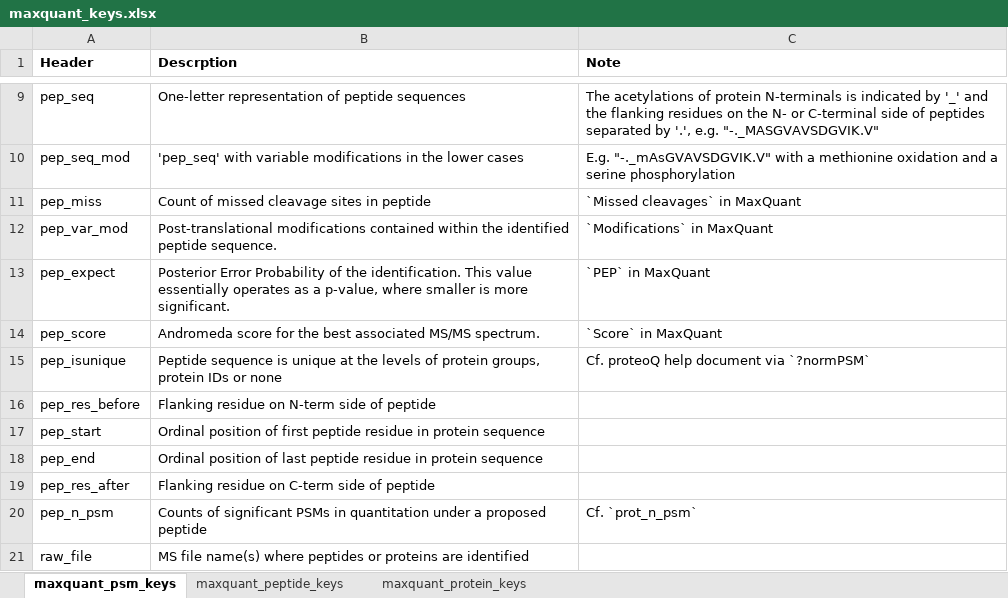
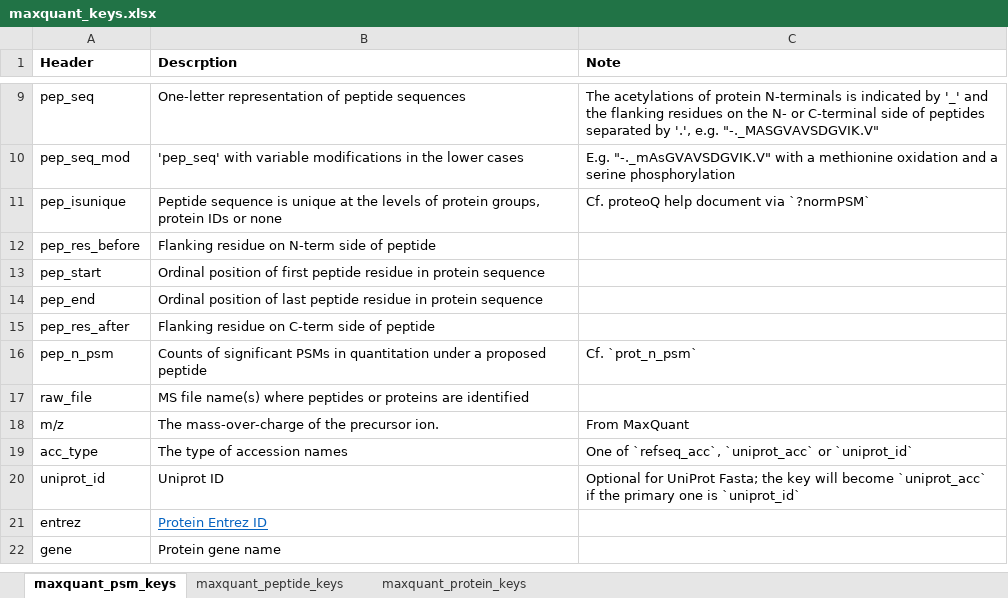
Before and after one commit to qzhang503/proteoQ, an Excel workbook: inst/extdata/maxquant_keys.xlsx, sheet maxquant_psm_keys, drawn as a sheet; only a part is shown, gaps mark what is left out; the shorter side is filled out with more unchanged rows; values as stored, in another font and other column widths than the file's, no borders; the diff names each change by its address in the sheet, - before the commit and + after, or states it on an @@ line.

Commit message:
Bugs 2019-11-05
Bugs
	- in normPSM(...): handle the case that the variable modifications contains special characters i.e. Gln->pyro-Glu, for use as file names
	- in normPSM(...): handle the exception of duplicated entries in fasta databases
	- in MaxQuant workflows with normPSM(...): handle the ambiguity in peptide start (and end) positions for proteins with N-terminal acetylation (also see footnote 2 in README).
	- in MaxQuant workflows with normPep(...): handle the case that the number and the names of columns are variable between columns `Modifications` and `Charge`
	- in prnHM(...): fix the mismatches in argument names after the change from `x_margin` to `xmargin` as function argument
	- in prnGSPA(...): handle the exception of too many signfificant terms available for gene set enrichment

Updates
  - in normPSM(...): the uses of lower-case abbreviation for modified amino acid residues become a users option with the default being `use_lowercase_aa = TRUE`
	- in MaxQuant workflows: additional handling of lower-case abbreviation of modified amino acid residues on the N-terminal of peptides, which was earlierly left as it.
  - in MaxQuant workflows: revert to the original column keys of `Missed cleavages`, `Score`, `PEP` and `Modifications` when summarising MaxQuant outputs
	- in MaxQuant workflows: depreciated option of `none` in the determination of peptide uniqueness. Shared peptides can be readily removed when summarising peptides to proteins with `normPrn(filter_by(pep_isunique == 1))`

```diff
--- a/inst/extdata/maxquant_keys.xlsx (sheet maxquant_psm_keys)
+++ b/inst/extdata/maxquant_keys.xlsx (sheet maxquant_psm_keys)
-row 11: pep_miss | Count of missed cleavage sites in peptide | `Missed cleavages` in MaxQuant
-row 12: pep_var_mod | Post-translational modifications contained within the identified peptide sequence. | `Modifications` in MaxQuant
-row 13: pep_expect | Posterior Error Probability of the identification. This value essentially operates as a p-value, where smaller is more significant. | `PEP` in MaxQuant
-row 14: pep_score | Andromeda score for the best associated MS/MS spectrum. | `Score` in MaxQuant
```
Also changed, not shown: sheet maxquant_peptide_keys, 26 other files.
